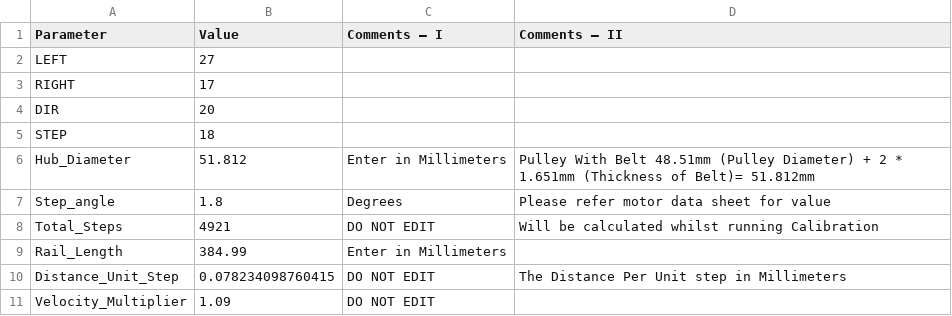
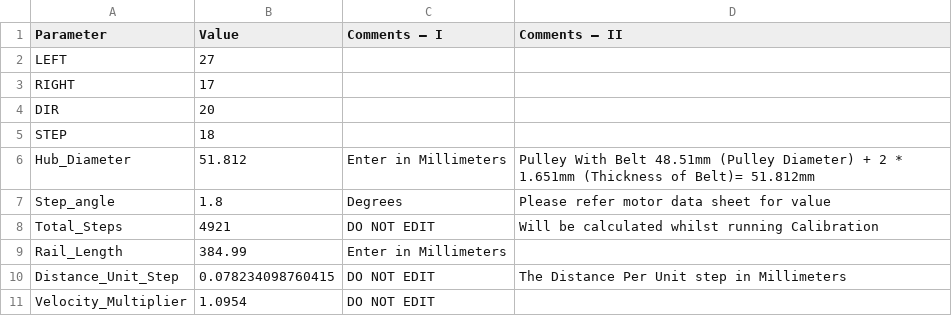
Before and after one commit to DREAMS-lab/shakebot_motion, a CSV file: src/Parameters.csv, drawn as a sheet.

```diff
--- a/src/Parameters.csv
+++ b/src/Parameters.csv
@@ -10,2 +10,2 @@ Rail_Length,384.99,Enter in Millimeters,
 Distance_Unit_Step,0.078234098760415,DO NOT EDIT,The Distance Per Unit step in Millimeters
-Velocity_Multiplier,1.09,DO NOT EDIT,
+Velocity_Multiplier,1.0954,DO NOT EDIT,
```
Also changed, not shown: 1 other file.
